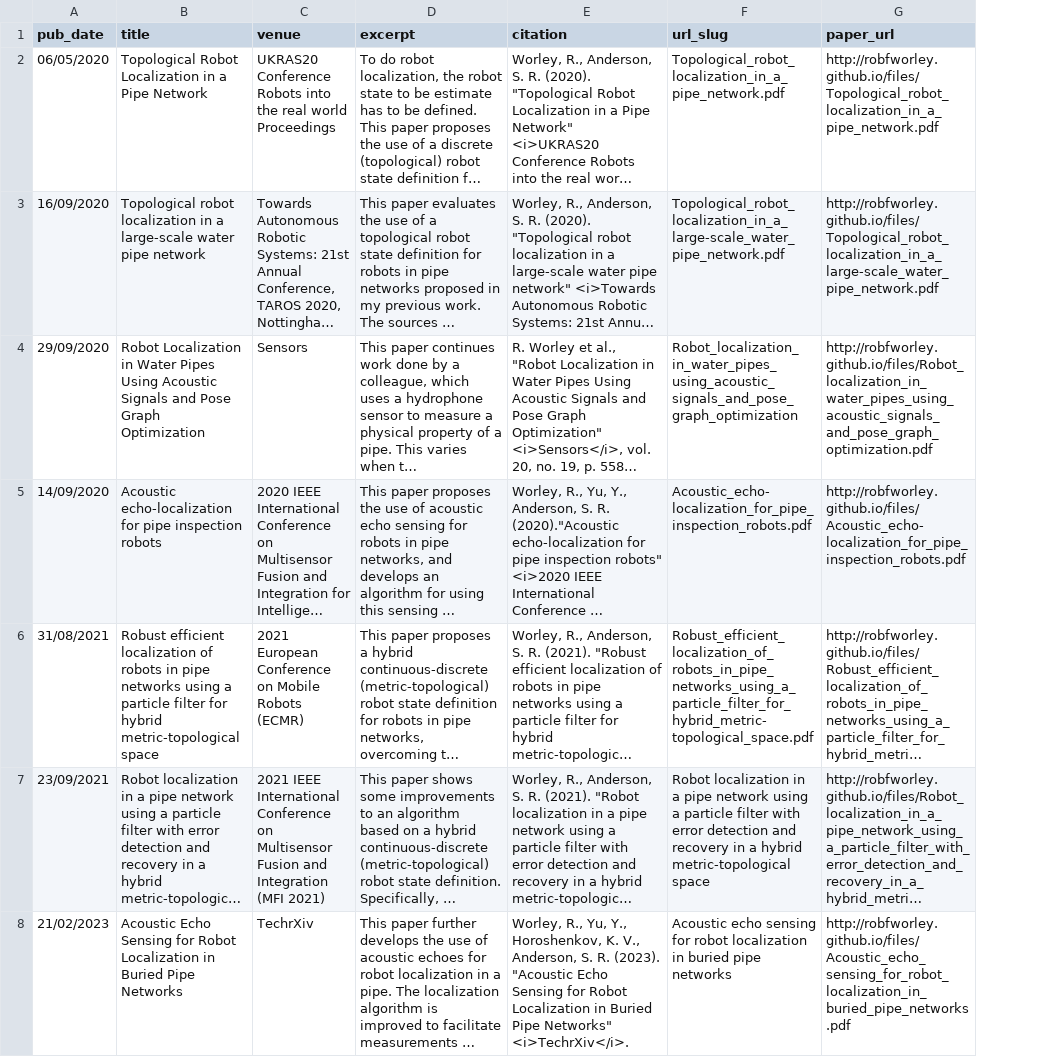
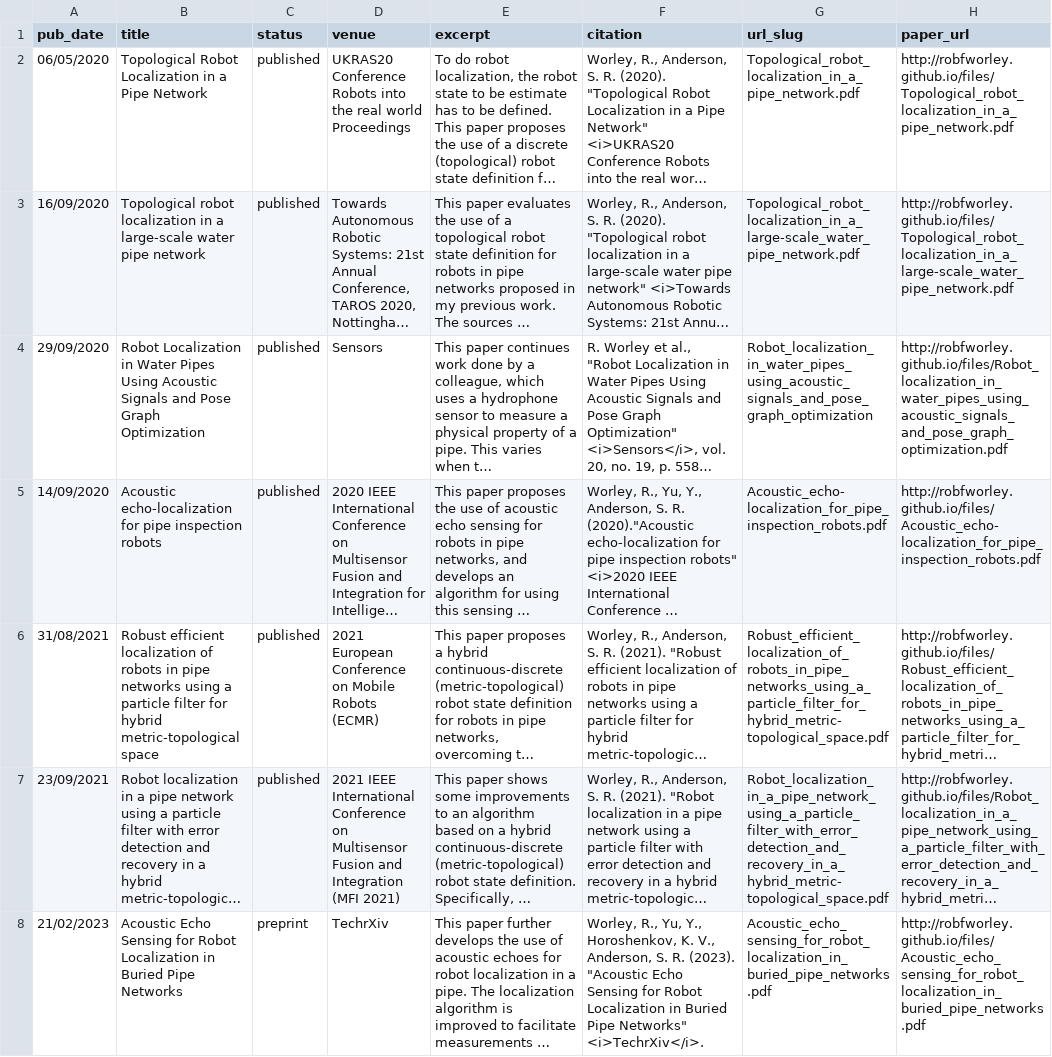
Before and after one commit to RobFWorley/RobFWorley.github.io, a TSV file: markdown_generator/publications.tsv, drawn as a sheet; long unchanged cells end in …; addresses are those after the commit; the diff names each change by its address in the sheet, - before the commit and + after, or states it on an @@ line.

```diff
--- a/markdown_generator/publications.tsv
+++ b/markdown_generator/publications.tsv
+column C (status), rows 2-8: published | published | published | published | published | published | preprint
-G7 (url_slug): Robot localization in a pipe network using a particle filter with error detection and recovery in a hybrid metric-topological space
+G7 (url_slug): Robot_localization_in_a_pipe_network_using_a_particle_filter_with_error_detection_and_recovery_in_a_hybrid_metric-topological_space.pdf
-G8 (url_slug): Acoustic echo sensing for robot localization in buried pipe networks
+G8 (url_slug): Acoustic_echo_sensing_for_robot_localization_in_buried_pipe_networks.pdf
```
Also changed, not shown: 6 other files.
